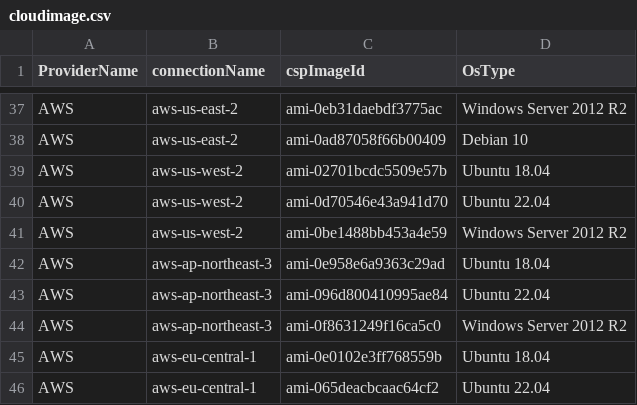
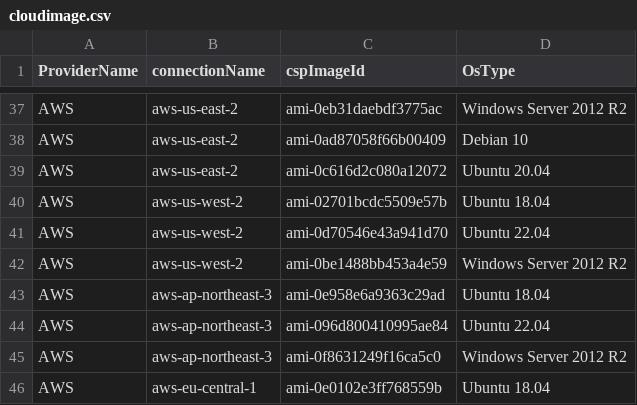
Before and after one commit to cloud-barista/cb-tumblebug, a CSV file: assets/cloudimage.csv, drawn as a sheet; only a part is shown, gaps mark what is left out; the shorter side is filled out with more unchanged rows.

```diff
--- a/assets/cloudimage.csv
+++ b/assets/cloudimage.csv
@@ -38,2 +38,3 @@ AWS,aws-us-east-2,ami-0eb31daebdf3775ac,Windows Server 2012 R2
 AWS,aws-us-east-2,ami-0ad87058f66b00409,Debian 10
+AWS,aws-us-east-2,ami-0c616d2c080a12072,Ubuntu 20.04
 AWS,aws-us-west-2,ami-02701bcdc5509e57b,Ubuntu 18.04
```
Also changed, not shown: assets/cloudspec.csv.
